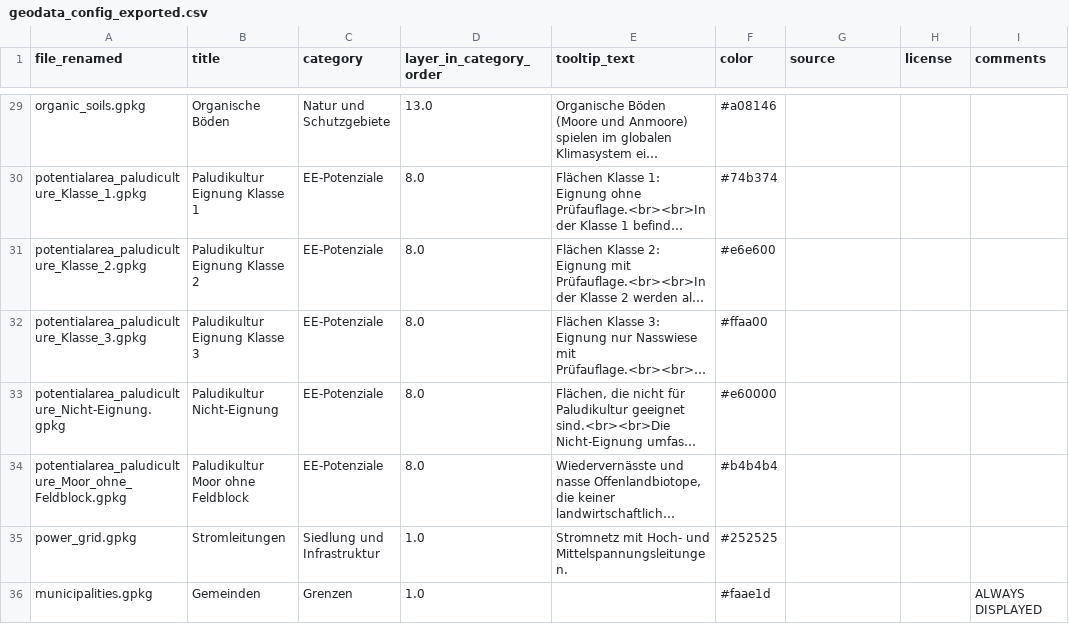
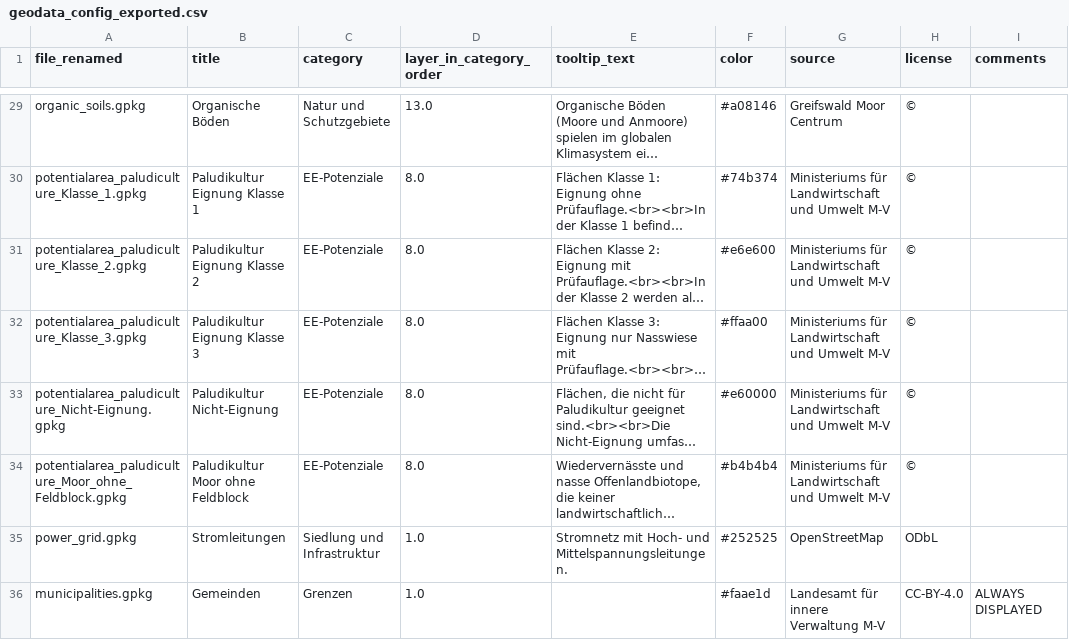
Before and after one commit to rl-institut/ReEnAct_web, a CSV file: reenact/reenact/config/geodata_config_exported.csv, drawn as a sheet; only a part is shown, gaps mark what is left out; long unchanged cells end in …; the diff covers the shown part only; the diff names each change by its address in the sheet, - before the commit and + after, or states it on an @@ line.

Commit message:
Update map layer sources and add to tooltip text

```diff
--- a/reenact/reenact/config/geodata_config_exported.csv
+++ b/reenact/reenact/config/geodata_config_exported.csv
-G29 (source): (empty)
+G29 (source): Greifswald Moor Centrum
-H29:H34 (license): (empty)
+H29:H34 (license): ©
-G30:G34 (source): (empty)
+G30:G34 (source): Ministeriums für Landwirtschaft und Umwelt M-V
-G35 (source): (empty)
+G35 (source): OpenStreetMap
-H35 (license): (empty)
+H35 (license): ODbL
-G36 (source): (empty)
+G36 (source): Landesamt für innere Verwaltung M-V
-H36 (license): (empty)
+H36 (license): CC-BY-4.0
```
Also changed, not shown: 63 edited cells elsewhere in this file, 1 other file.
